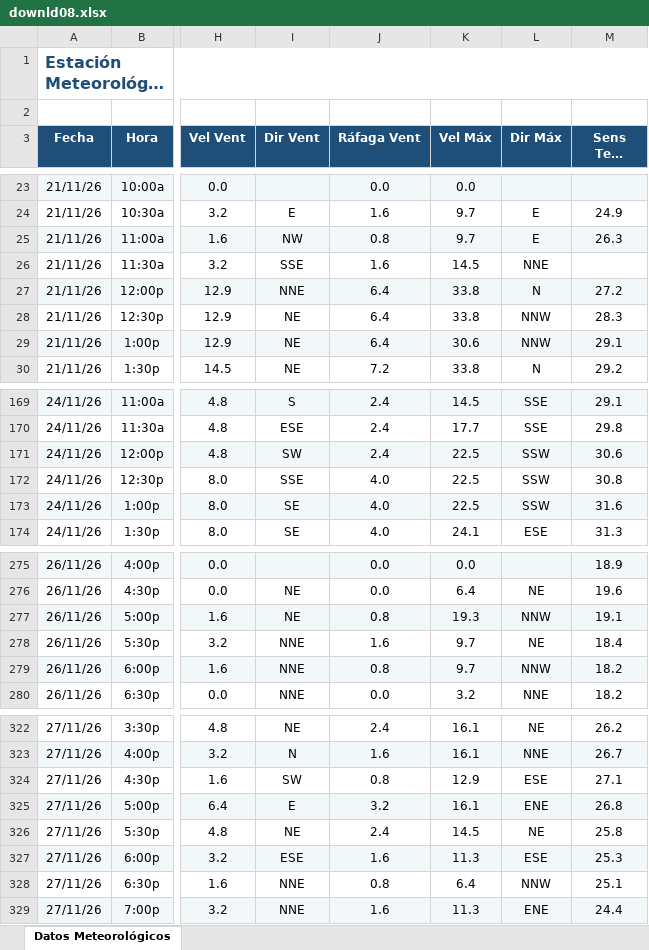
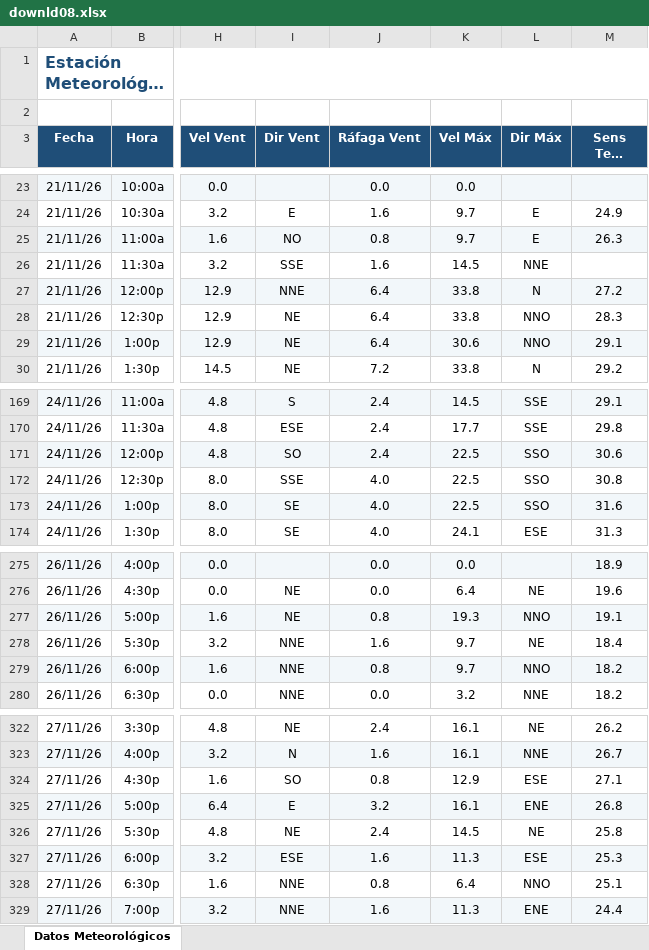
Before and after one commit to intasalta/ema_elbrete, an Excel workbook: downld08.xlsx, sheet Datos Meteorológicos, drawn as a sheet; only a part is shown, gaps mark what is left out; long unchanged cells end in …; values as stored, in another font and other column widths than the file's, no borders; the diff covers the shown part only; the diff names each change by its address in the sheet, - before the commit and + after, or states it on an @@ line.

```diff
--- a/downld08.xlsx (sheet Datos Meteorológicos)
+++ b/downld08.xlsx (sheet Datos Meteorológicos)
-I25 (Dir Vent): NW
+I25 (Dir Vent): NO
-L28:L29 (Dir Máx): NNW
+L28:L29 (Dir Máx): NNO
-I171 (Dir Vent): SW
+I171 (Dir Vent): SO
-L171:L173 (Dir Máx): SSW
+L171:L173 (Dir Máx): SSO
-L277 (Dir Máx): NNW
+L277 (Dir Máx): NNO
-L279 (Dir Máx): NNW
+L279 (Dir Máx): NNO
-I324 (Dir Vent): SW
+I324 (Dir Vent): SO
-L328 (Dir Máx): NNW
+L328 (Dir Máx): NNO
```
Also changed, not shown: 1 added row and 20 edited cells elsewhere in this sheet, downld02.xlsx, 2 other files.
